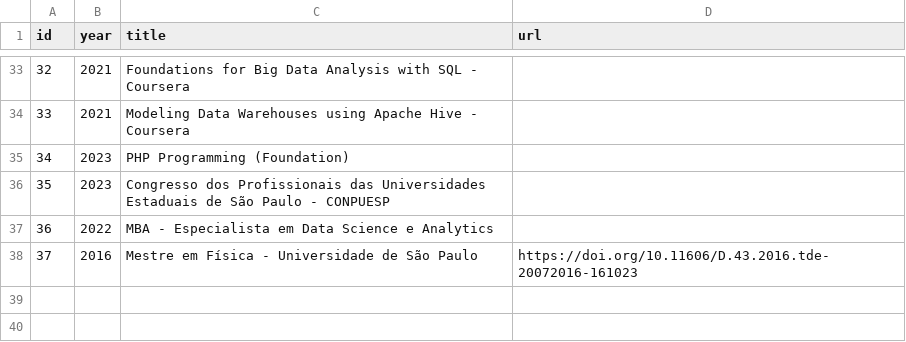
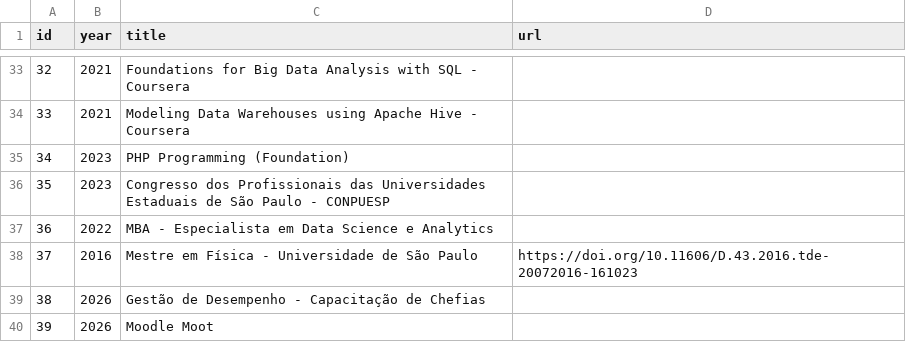
Before and after one commit to thiagogomesverissimo/thiagogomesverissimo.github.io, a CSV file: content/courses.csv, drawn as a sheet; only a part is shown, gaps mark what is left out; the diff names each change by its address in the sheet, - before the commit and + after, or states it on an @@ line.

```diff
--- a/content/courses.csv
+++ b/content/courses.csv
+row 39: 38 | 2026 | Gestão de Desempenho - Capacitação de Chefias
+row 40: 39 | 2026 | Moodle Moot
```
Also changed, not shown: content/documents.csv, content/talks.csv, 9 other files.
